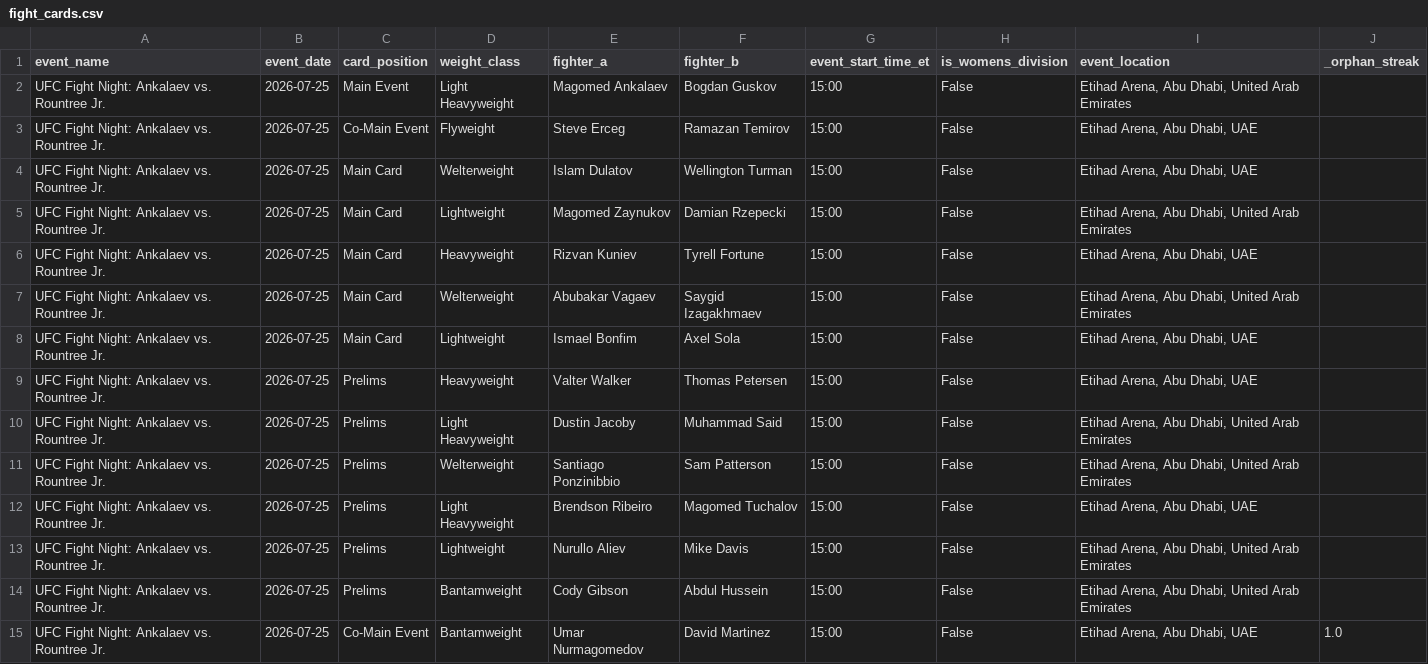
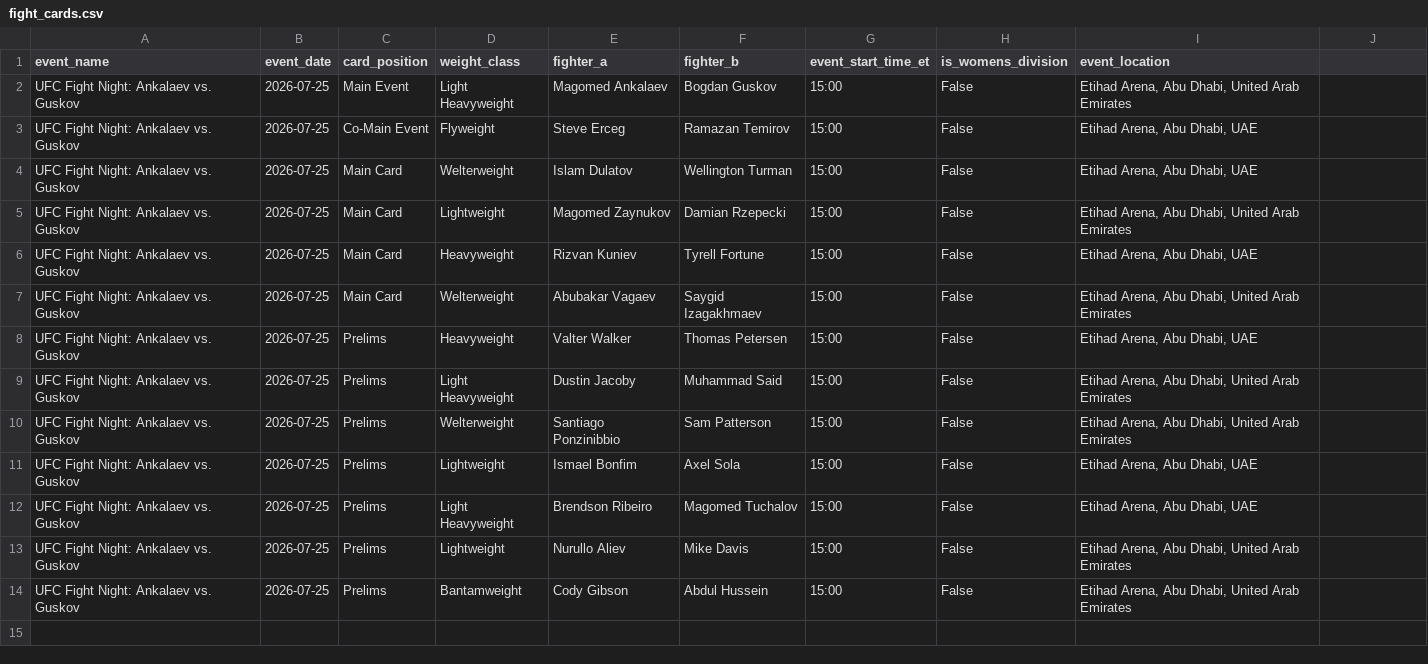
Before and after one commit to sb98park/ufc-edge-finder, a CSV file: data/fight_cards.csv, drawn as a sheet.

Commit message:
Manual backfill, event name fix, remove stale fight

```diff
--- a/data/fight_cards.csv
+++ b/data/fight_cards.csv
@@ -1,15 +1,14 @@
-event_name,event_date,card_position,weight_class,fighter_a,fighter_b,event_start_time_et,is_womens_division,event_location,_orphan_streak
-UFC Fight Night: Ankalaev vs. Rountree Jr.,2026-07-25,Main Event,Light Heavyweight,Magomed Ankalaev,Bogdan Guskov,15:00,False,"Etihad Arena, Abu Dhabi, United Arab Emirates",
-UFC Fight Night: Ankalaev vs. Rountree Jr.,2026-07-25,Co-Main Event,Flyweight,Steve Erceg,Ramazan Temirov,15:00,False,"Etihad Arena, Abu Dhabi, UAE",
-UFC Fight Night: Ankalaev vs. Rountree Jr.,2026-07-25,Main Card,Welterweight,Islam Dulatov,Wellington Turman,15:00,False,"Etihad Arena, Abu Dhabi, UAE",
-UFC Fight Night: Ankalaev vs. Rountree Jr.,2026-07-25,Main Card,Lightweight,Magomed Zaynukov,Damian Rzepecki,15:00,False,"Etihad Arena, Abu Dhabi, United Arab Emirates",
-UFC Fight Night: Ankalaev vs. Rountree Jr.,2026-07-25,Main Card,Heavyweight,Rizvan Kuniev,Tyrell Fortune,15:00,False,"Etihad Arena, Abu Dhabi, UAE",
-UFC Fight Night: Ankalaev vs. Rountree Jr.,2026-07-25,Main Card,Welterweight,Abubakar Vagaev,Saygid Izagakhmaev,15:00,False,"Etihad Arena, Abu Dhabi, United Arab Emirates",
-UFC Fight Night: Ankalaev vs. Rountree Jr.,2026-07-25,Main Card,Lightweight,Ismael Bonfim,Axel Sola,15:00,False,"Etihad Arena, Abu Dhabi, UAE",
-UFC Fight Night: Ankalaev vs. Rountree Jr.,2026-07-25,Prelims,Heavyweight,Valter Walker,Thomas Petersen,15:00,False,"Etihad Arena, Abu Dhabi, UAE",
-UFC Fight Night: Ankalaev vs. Rountree Jr.,2026-07-25,Prelims,Light Heavyweight,Dustin Jacoby,Muhammad Said,15:00,False,"Etihad Arena, Abu Dhabi, United Arab Emirates",
-UFC Fight Night: Ankalaev vs. Rountree Jr.,2026-07-25,Prelims,Welterweight,Santiago Ponzinibbio,Sam Patterson,15:00,False,"Etihad Arena, Abu Dhabi, United Arab Emirates",
-UFC Fight Night: Ankalaev vs. Rountree Jr.,2026-07-25,Prelims,Light Heavyweight,Brendson Ribeiro,Magomed Tuchalov,15:00,False,"Etihad Arena, Abu Dhabi, UAE",
-UFC Fight Night: Ankalaev vs. Rountree Jr.,2026-07-25,Prelims,Lightweight,Nurullo Aliev,Mike Davis,15:00,False,"Etihad Arena, Abu Dhabi, United Arab Emirates",
-UFC Fight Night: Ankalaev vs. Rountree Jr.,2026-07-25,Prelims,Bantamweight,Cody Gibson,Abdul Hussein,15:00,False,"Etihad Arena, Abu Dhabi, United Arab Emirates",
-UFC Fight Night: Ankalaev vs. Rountree Jr.,2026-07-25,Co-Main Event,Bantamweight,Umar Nurmagomedov,David Martinez,15:00,False,"Etihad Arena, Abu Dhabi, UAE",1.0
+event_name,event_date,card_position,weight_class,fighter_a,fighter_b,event_start_time_et,is_womens_division,event_location
+UFC Fight Night: Ankalaev vs. Guskov,2026-07-25,Main Event,Light Heavyweight,Magomed Ankalaev,Bogdan Guskov,15:00,False,"Etihad Arena, Abu Dhabi, United Arab Emirates"
+UFC Fight Night: Ankalaev vs. Guskov,2026-07-25,Co-Main Event,Flyweight,Steve Erceg,Ramazan Temirov,15:00,False,"Etihad Arena, Abu Dhabi, UAE"
+UFC Fight Night: Ankalaev vs. Guskov,2026-07-25,Main Card,Welterweight,Islam Dulatov,Wellington Turman,15:00,False,"Etihad Arena, Abu Dhabi, UAE"
+UFC Fight Night: Ankalaev vs. Guskov,2026-07-25,Main Card,Lightweight,Magomed Zaynukov,Damian Rzepecki,15:00,False,"Etihad Arena, Abu Dhabi, United Arab Emirates"
+UFC Fight Night: Ankalaev vs. Guskov,2026-07-25,Main Card,Heavyweight,Rizvan Kuniev,Tyrell Fortune,15:00,False,"Etihad Arena, Abu Dhabi, UAE"
+UFC Fight Night: Ankalaev vs. Guskov,2026-07-25,Main Card,Welterweight,Abubakar Vagaev,Saygid Izagakhmaev,15:00,False,"Etihad Arena, Abu Dhabi, United Arab Emirates"
+UFC Fight Night: Ankalaev vs. Guskov,2026-07-25,Prelims,Heavyweight,Valter Walker,Thomas Petersen,15:00,False,"Etihad Arena, Abu Dhabi, UAE"
+UFC Fight Night: Ankalaev vs. Guskov,2026-07-25,Prelims,Light Heavyweight,Dustin Jacoby,Muhammad Said,15:00,False,"Etihad Arena, Abu Dhabi, United Arab Emirates"
+UFC Fight Night: Ankalaev vs. Guskov,2026-07-25,Prelims,Welterweight,Santiago Ponzinibbio,Sam Patterson,15:00,False,"Etihad Arena, Abu Dhabi, United Arab Emirates"
+UFC Fight Night: Ankalaev vs. Guskov,2026-07-25,Prelims,Lightweight,Ismael Bonfim,Axel Sola,15:00,False,"Etihad Arena, Abu Dhabi, UAE"
+UFC Fight Night: Ankalaev vs. Guskov,2026-07-25,Prelims,Light Heavyweight,Brendson Ribeiro,Magomed Tuchalov,15:00,False,"Etihad Arena, Abu Dhabi, UAE"
+UFC Fight Night: Ankalaev vs. Guskov,2026-07-25,Prelims,Lightweight,Nurullo Aliev,Mike Davis,15:00,False,"Etihad Arena, Abu Dhabi, United Arab Emirates"
+UFC Fight Night: Ankalaev vs. Guskov,2026-07-25,Prelims,Bantamweight,Cody Gibson,Abdul Hussein,15:00,False,"Etihad Arena, Abu Dhabi, United Arab Emirates"
```
Also changed, not shown: data/future_cards.csv, 3 other files.
